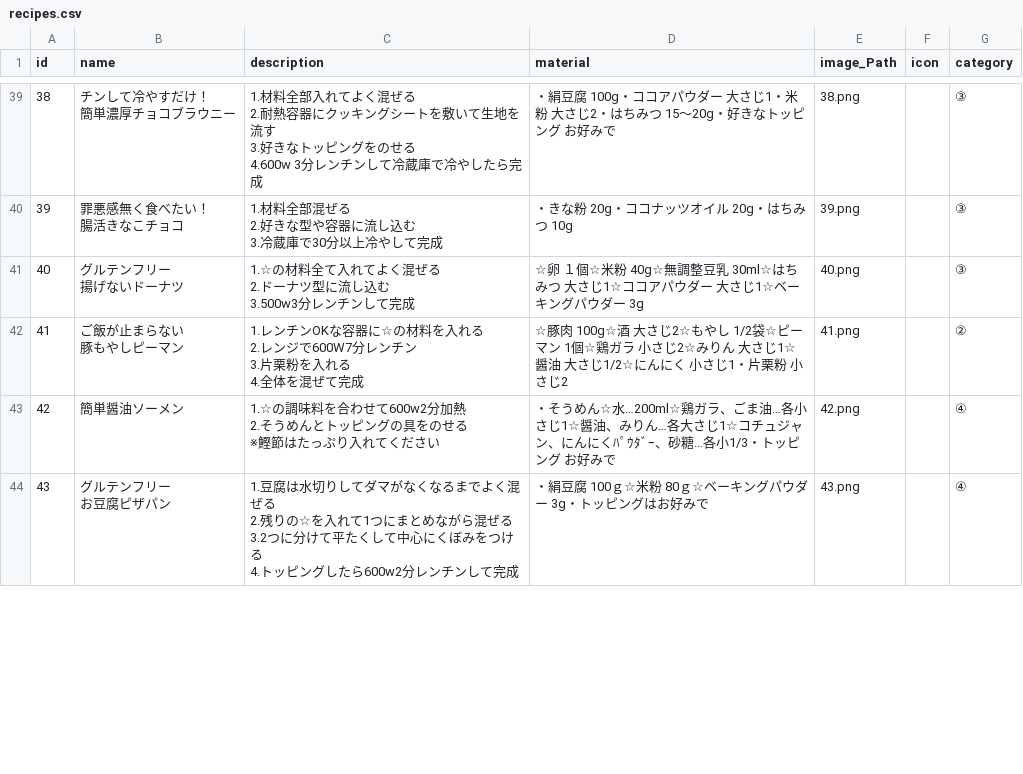
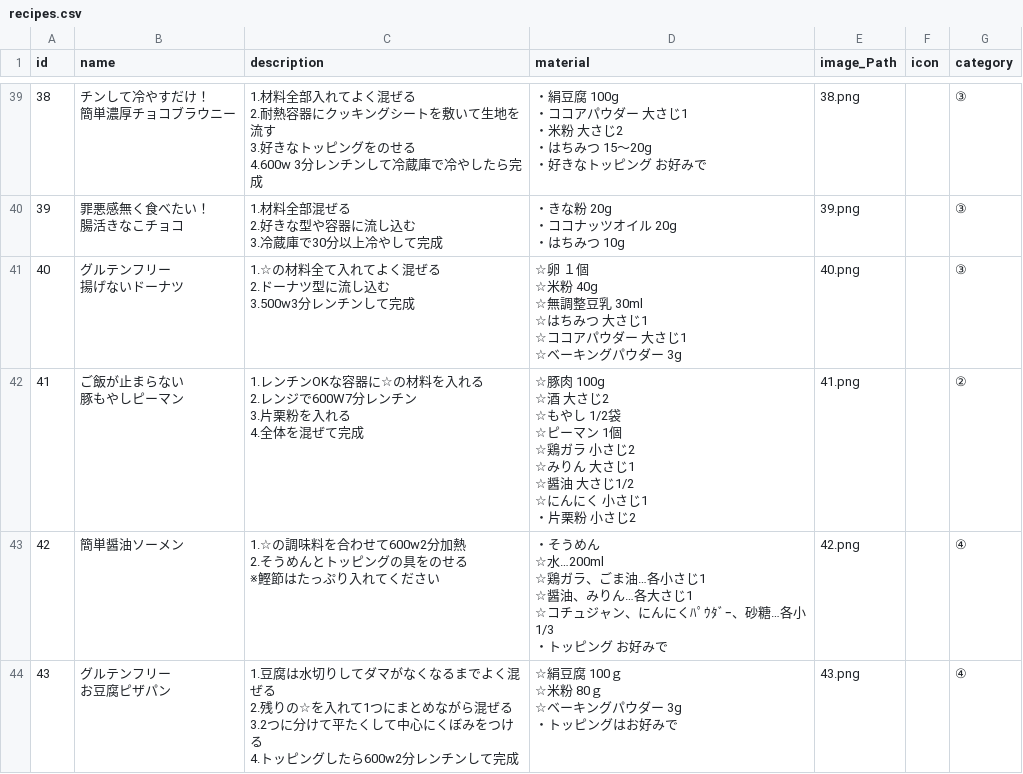
Before and after one commit to sbko787878/zuborarecipeapp, a CSV file: src/main/resources/static/data/db/recipes.csv, drawn as a sheet; only a part is shown, gaps mark what is left out; the diff covers the shown part only.

```diff
--- a/src/main/resources/static/data/db/recipes.csv
+++ b/src/main/resources/static/data/db/recipes.csv
@@ -259,28 +426,55 @@ id,name,description,material,image_Path,icon,category
-38,"チンして冷やすだけ！
-簡単濃厚チョコブラウニー","1.材料全部入れてよく混ぜる
-2.耐熱容器にクッキングシートを敷いて生地を流す
-3.好きなトッピングをのせる
-4.600w 3分レンチンして冷蔵庫で冷やしたら完成",・絹豆腐　100g・ココアパウダー　大さじ1・米粉　大さじ2・はちみつ　15～20g・好きなトッピング　お好みで,38.png,,③
-39,"罪悪感無く食べたい！
-腸活きなこチョコ
-","1.材料全部混ぜる
-2.好きな型や容器に流し込む
-3.冷蔵庫で30分以上冷やして完成",・きな粉  20g・ココナッツオイル   20g・はちみつ  10g,39.png,,③
-40,"グルテンフリー
-揚げないドーナツ","1.☆の材料全て入れてよく混ぜる
-2.ドーナツ型に流し込む
-3.500w3分レンチンして完成",☆卵   １個☆米粉 40g☆無調整豆乳  30ml☆はちみつ  大さじ1☆ココアパウダー  大さじ1☆ベーキングパウダー  3g,40.png,,③
-41,"ご飯が止まらない
-豚もやしピーマン","1.レンチンOKな容器に☆の材料を入れる
-2.レンジで600W7分レンチン
-3.片栗粉を入れる
-4.全体を混ぜて完成",☆豚肉　100g☆酒 大さじ2☆もやし 1/2袋☆ピーマン 1個☆鶏ガラ 小さじ2☆みりん 大さじ1☆醤油 大さじ1/2☆にんにく 小さじ1・片栗粉 小さじ2,41.png,,②
-42,簡単醤油ソーメン,"1.☆の調味料を合わせて600w2分加熱
-2.そうめんとトッピングの具をのせる
-※鰹節はたっぷり入れてください",・そうめん☆水…200ml☆鶏ガラ、ごま油…各小さじ1☆醤油、みりん…各大さじ1☆コチュジャン、にんにくﾊﾟｳﾀﾞｰ、砂糖…各小1/3・トッピング お好みで,42.png,,④
-43,"グルテンフリー
-お豆腐ピザパン","1.豆腐は水切りしてダマがなくなるまでよく混ぜる
-2.残りの☆を入れて1つにまとめながら混ぜる
-3.2つに分けて平たくして中心にくぼみをつける
-4.トッピングしたら600w2分レンチンして完成
-",・絹豆腐   100ｇ☆米粉  80ｇ☆ベーキングパウダー  3g・トッピングはお好みで,43.png,,④
+38,"チンして冷やすだけ！
+簡単濃厚チョコブラウニー","1.材料全部入れてよく混ぜる
+2.耐熱容器にクッキングシートを敷いて生地を流す
+3.好きなトッピングをのせる
+4.600w 3分レンチンして冷蔵庫で冷やしたら完成","・絹豆腐　100g
+・ココアパウダー　大さじ1
+・米粉　大さじ2
+・はちみつ　15～20g
+・好きなトッピング　お好みで",38.png,,③
+39,"罪悪感無く食べたい！
+腸活きなこチョコ
+","1.材料全部混ぜる
+2.好きな型や容器に流し込む
+3.冷蔵庫で30分以上冷やして完成","・きな粉  20g
+・ココナッツオイル   20g
+・はちみつ  10g",39.png,,③
+40,"グルテンフリー
+揚げないドーナツ","1.☆の材料全て入れてよく混ぜる
+2.ドーナツ型に流し込む
+3.500w3分レンチンして完成","☆卵   １個
+☆米粉 40g
+☆無調整豆乳  30ml
+☆はちみつ  大さじ1
+☆ココアパウダー  大さじ1
+☆ベーキングパウダー  3g",40.png,,③
+41,"ご飯が止まらない
+豚もやしピーマン","1.レンチンOKな容器に☆の材料を入れる
+2.レンジで600W7分レンチン
+3.片栗粉を入れる
+4.全体を混ぜて完成","☆豚肉　100g
+☆酒 大さじ2
+☆もやし 1/2袋
+☆ピーマン 1個
+☆鶏ガラ 小さじ2
+☆みりん 大さじ1
+☆醤油 大さじ1/2
+☆にんにく 小さじ1
+・片栗粉 小さじ2",41.png,,②
+42,簡単醤油ソーメン,"1.☆の調味料を合わせて600w2分加熱
+2.そうめんとトッピングの具をのせる
+※鰹節はたっぷり入れてください","・そうめん
+☆水…200ml
+☆鶏ガラ、ごま油…各小さじ1
+☆醤油、みりん…各大さじ1
+☆コチュジャン、にんにくﾊﾟｳﾀﾞｰ、砂糖…各小1/3
+・トッピング お好みで",42.png,,④
+43,"グルテンフリー
+お豆腐ピザパン","1.豆腐は水切りしてダマがなくなるまでよく混ぜる
+2.残りの☆を入れて1つにまとめながら混ぜる
+3.2つに分けて平たくして中心にくぼみをつける
+4.トッピングしたら600w2分レンチンして完成
+","☆絹豆腐   100ｇ
+☆米粉  80ｇ
+☆ベーキングパウダー  3g
+・トッピングはお好みで",43.png,,④
```
Also changed, not shown: 34 edited cells elsewhere in this file, 2 other files.
